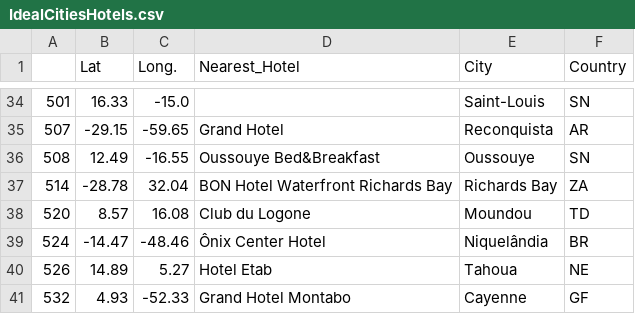
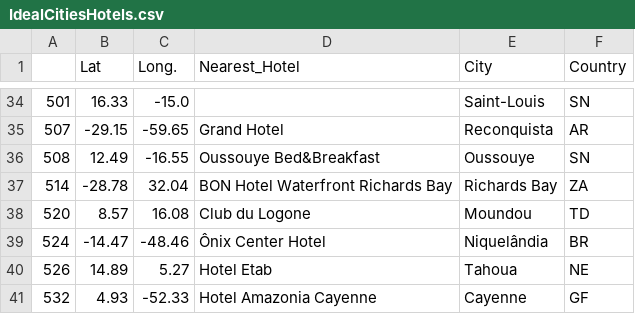
Before and after one commit to boar1ang/Python_API_Challenge, a CSV file: output_data/IdealCitiesHotels.csv, drawn as a sheet; only a part is shown, gaps mark what is left out; the diff covers the shown part only.

```diff
--- a/output_data/IdealCitiesHotels.csv
+++ b/output_data/IdealCitiesHotels.csv
@@ -40,2 +40,2 @@
 526,14.89,5.27,Hotel Etab,Tahoua,NE
-532,4.93,-52.33,Grand Hotel Montabo,Cayenne,GF
+532,4.93,-52.33,Hotel Amazonia Cayenne,Cayenne,GF
```
Also changed, not shown: 8 edited cells elsewhere in this file, 3 other files.
